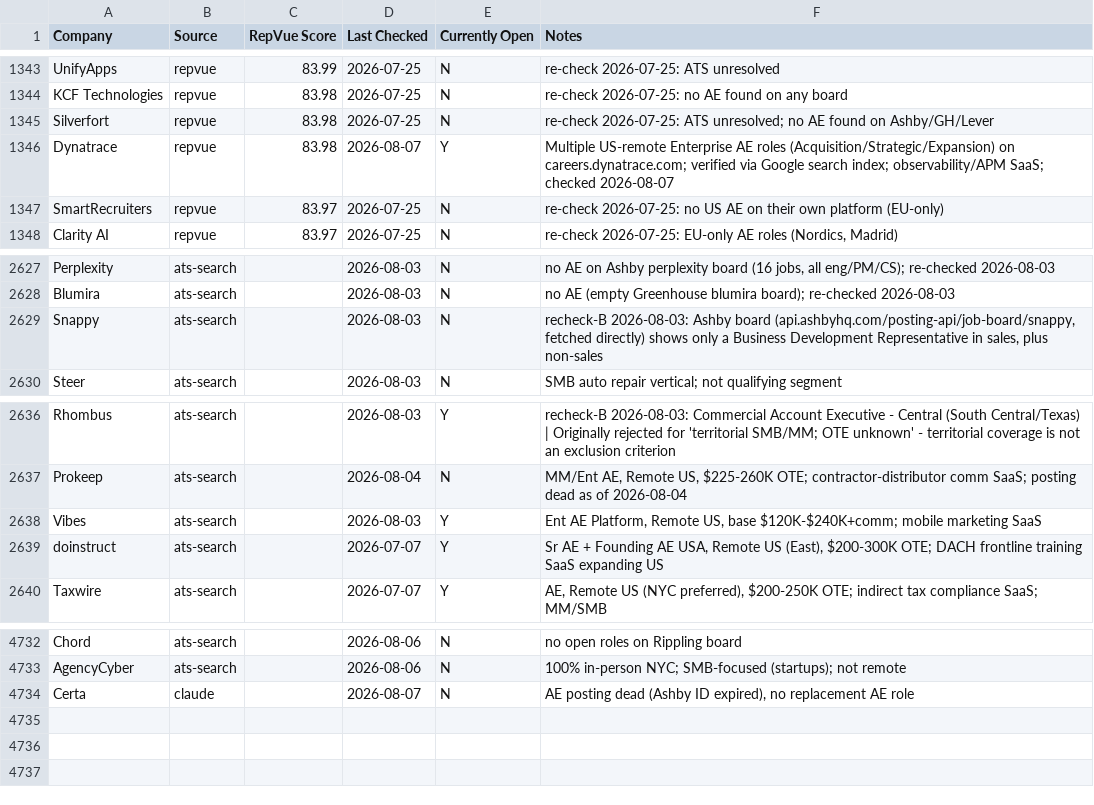
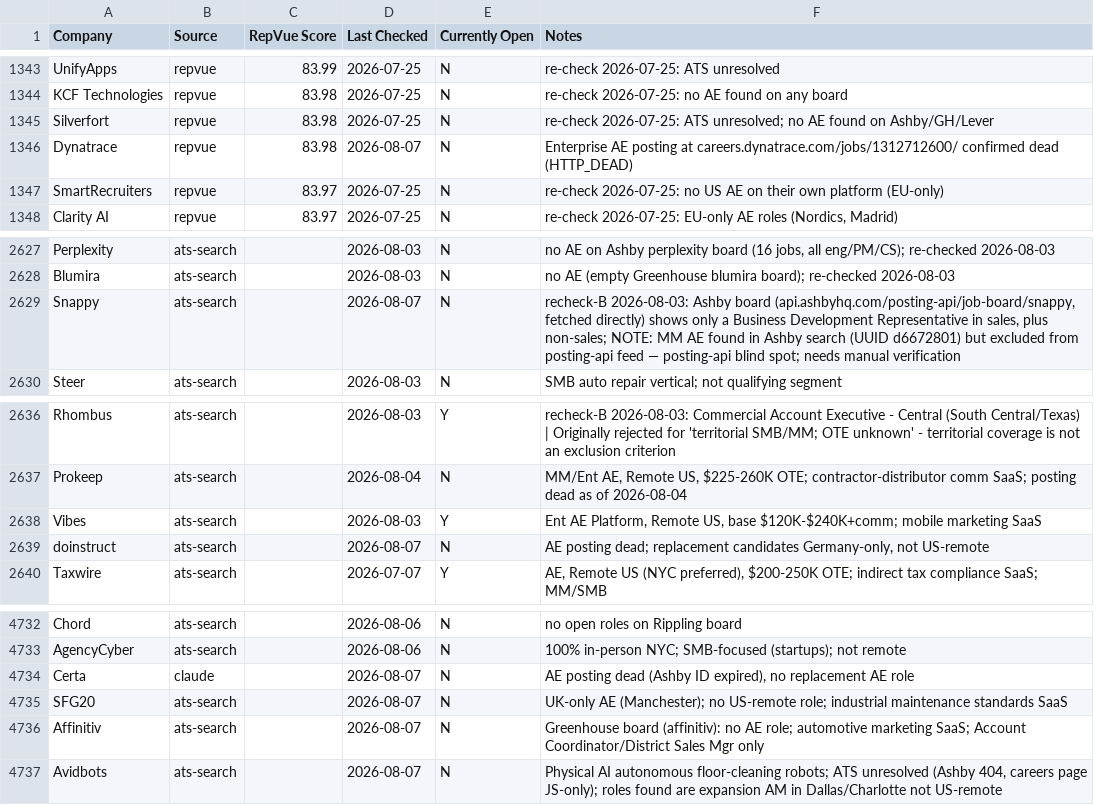
Before and after one commit to eric-hastie/remote-ae-job-hunt, a CSV file: data/claude_universe.csv, drawn as a sheet; only a part is shown, gaps mark what is left out.

```diff
--- a/data/claude_universe.csv
+++ b/data/claude_universe.csv
@@ -1345,3 +1345,3 @@ KCF Technologies,repvue,83.98,2026-07-25,N,re-check 2026-07-25: no AE found on a
 Silverfort,repvue,83.98,2026-07-25,N,re-check 2026-07-25: ATS unresolved; no AE found on Ashby/GH/Lever
-Dynatrace,repvue,83.98,2026-08-07,Y,Multiple US-remote Enterprise AE roles (Acquisition/Strategic/Expansion) on careers.dynatrace.com; verified via Google search index; observability/APM SaaS; checked 2026-08-07
+Dynatrace,repvue,83.98,2026-08-07,N,Enterprise AE posting at careers.dynatrace.com/jobs/1312712600/ confirmed dead (HTTP_DEAD)
 SmartRecruiters,repvue,83.97,2026-07-25,N,re-check 2026-07-25: no US AE on their own platform (EU-only)
@@ -2628,3 +2628,3 @@ Perplexity,ats-search,,2026-08-03,N,"no AE on Ashby perplexity board (16 jobs, a
 Blumira,ats-search,,2026-08-03,N,no AE (empty Greenhouse blumira board); re-checked 2026-08-03
-Snappy,ats-search,,2026-08-03,N,"recheck-B 2026-08-03: Ashby board (api.ashbyhq.com/posting-api/job-board/snappy, fetched directly) shows only a Business Development Representative in sales, plus non-sales"
+Snappy,ats-search,,2026-08-07,N,"recheck-B 2026-08-03: Ashby board (api.ashbyhq.com/posting-api/job-board/snappy, fetched directly) shows only a Business Development Representative in sales, plus non-sales; NOTE: MM AE found in Ashby search (UUID d6672801) but excluded from posting-api feed — posting-api blind spot; needs manual verification"
 Steer,ats-search,,2026-08-03,N,SMB auto repair vertical; not qualifying segment
@@ -2638,3 +2638,3 @@ Prokeep,ats-search,,2026-08-04,N,"MM/Ent AE, Remote US, $225-260K OTE; contracto
 Vibes,ats-search,,2026-08-03,Y,"Ent AE Platform, Remote US, base $120K-$240K+comm; mobile marketing SaaS"
-doinstruct,ats-search,,2026-07-07,Y,"Sr AE + Founding AE USA, Remote US (East), $200-300K OTE; DACH frontline training SaaS expanding US"
+doinstruct,ats-search,,2026-08-07,N,"AE posting dead; replacement candidates Germany-only, not US-remote"
 Taxwire,ats-search,,2026-07-07,Y,"AE, Remote US (NYC preferred), $200-250K OTE; indirect tax compliance SaaS; MM/SMB"
@@ -4734 +4734,4 @@ AgencyCyber,ats-search,,2026-08-06,N,100% in-person NYC; SMB-focused (startups);
 Certa,claude,,2026-08-07,N,"AE posting dead (Ashby ID expired), no replacement AE role"
+SFG20,ats-search,,2026-08-07,N,UK-only AE (Manchester); no US-remote role; industrial maintenance standards SaaS
+Affinitiv,ats-search,,2026-08-07,N,Greenhouse board (affinitiv): no AE role; automotive marketing SaaS; Account Coordinator/District Sales Mgr only
+Avidbots,ats-search,,2026-08-07,N,"Physical AI autonomous floor-cleaning robots; ATS unresolved (Ashby 404, careers page JS-only); roles found are expansion AM in Dallas/Charlotte not US-remote"
```
Also changed, not shown: data/2026-08-07.csv, data/latest.csv, 3 other files.
